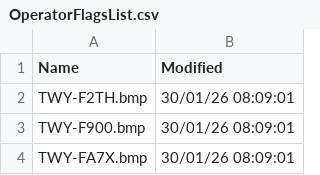
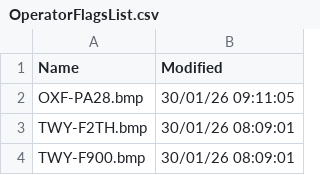
Before and after one commit to rikgale/VRSOperatorFlags, a CSV file: OperatorFlagsList.csv, drawn as a sheet; only a part is shown; the shorter side is filled out with more unchanged rows; the diff names each change by its address in the sheet, - before the commit and + after, or states it on an @@ line.

```diff
--- a/OperatorFlagsList.csv
+++ b/OperatorFlagsList.csv
+row 2: OXF-PA28.bmp | 30/01/26 09:11:05
```
Also changed, not shown: 1 other file.
